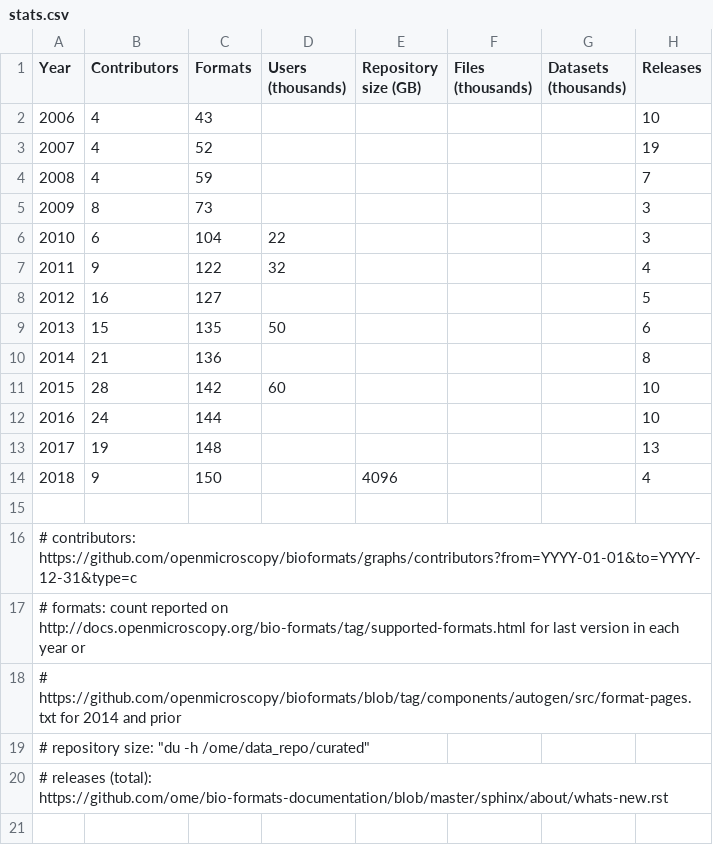
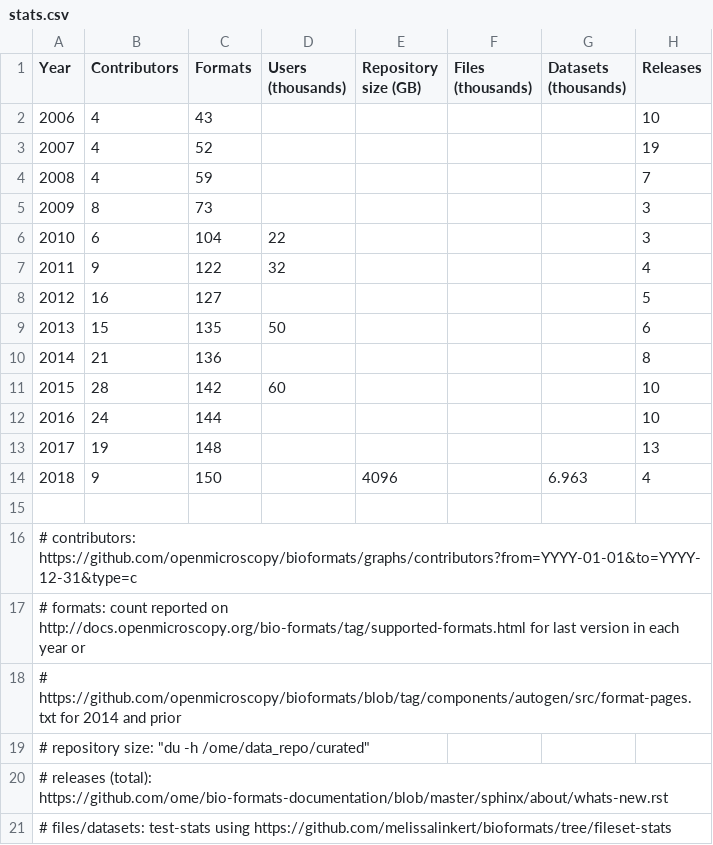
Before and after one commit to melissalinkert/presentations, a CSV file: 2018/Users-Meeting/Introduction-to-Bio-Formats/stats.csv, drawn as a sheet.

Commit message:
Add fileset count

```diff
--- a/2018/Users-Meeting/Introduction-to-Bio-Formats/stats.csv
+++ b/2018/Users-Meeting/Introduction-to-Bio-Formats/stats.csv
@@ -13,3 +13,3 @@ Year,Contributors,Formats,Users (thousands),Repository size (GB),Files (thousand
 2017,19,148,,,,,13
-2018,9,150,,4096,,,4
+2018,9,150,,4096,,6.963,4
 
@@ -20 +20,2 @@ Year,Contributors,Formats,Users (thousands),Repository size (GB),Files (thousand
 # releases (total): https://github.com/ome/bio-formats-documentation/blob/master/sphinx/about/whats-new.rst
+# files/datasets: test-stats using https://github.com/melissalinkert/bioformats/tree/fileset-stats
```
